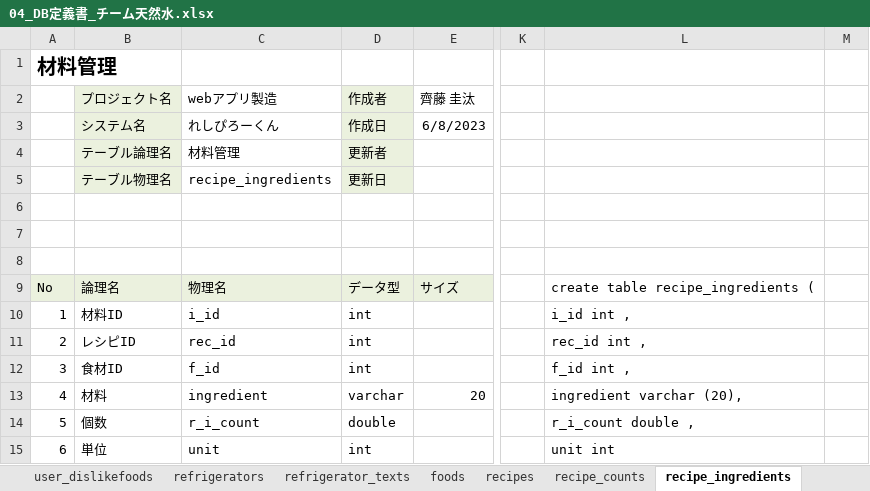
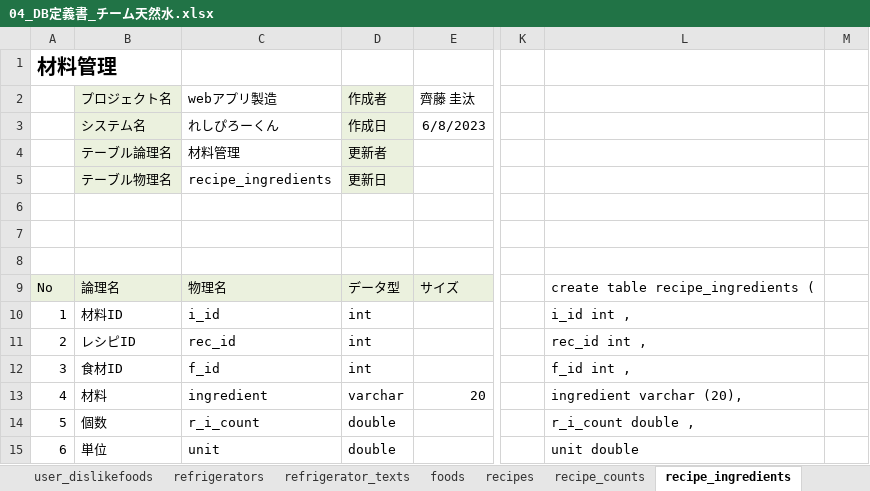
Before and after one commit to dojo2023/C-6, an Excel workbook: doc/04_DB定義書_チーム天然水.xlsx, sheet recipe_ingredients, drawn as a sheet; only a part is shown, gaps mark what is left out; values as stored, in another font and other column widths than the file's, no borders; the diff names each change by its address in the sheet, - before the commit and + after, or states it on an @@ line.

Commit message:
Update 04_DB定義書_チーム天然水.xlsx

```diff
--- a/doc/04_DB定義書_チーム天然水.xlsx (sheet recipe_ingredients)
+++ b/doc/04_DB定義書_チーム天然水.xlsx (sheet recipe_ingredients)
-D15: int
+D15: double
-L15: unit int
+L15: unit double
```
